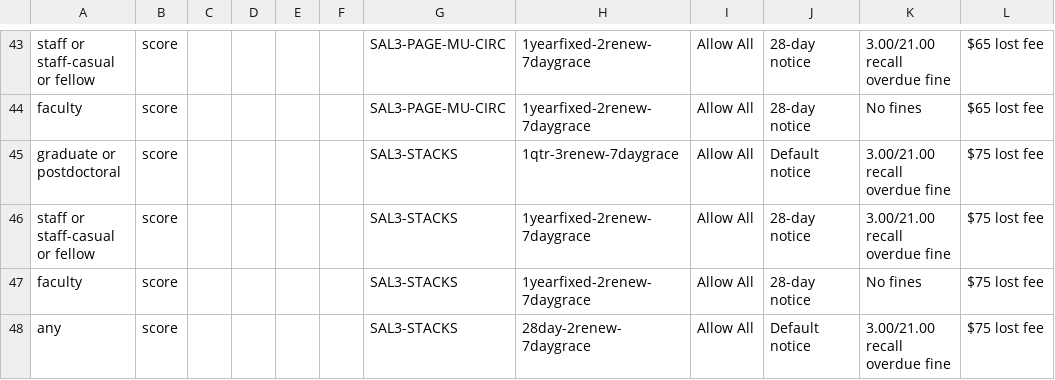
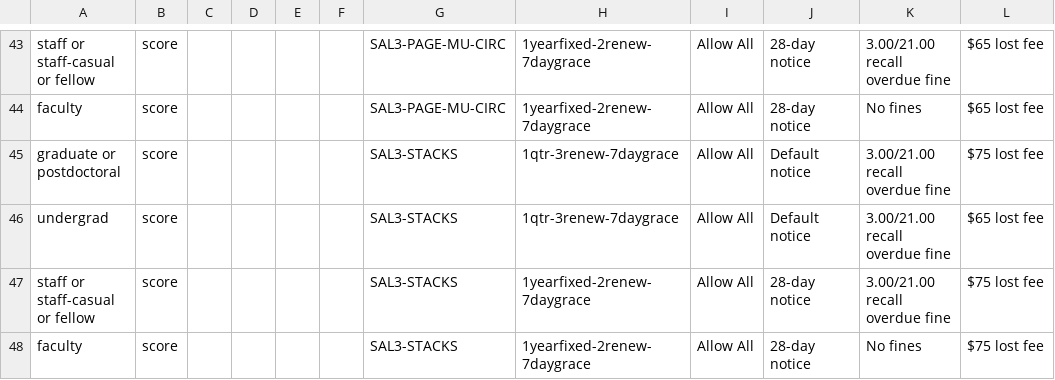
Before and after one commit to sul-dlss/SearchWorks, a CSV file: config/folio/circulation_rules.csv, drawn as a sheet; only a part is shown, gaps mark what is left out; the shorter side is filled out with more unchanged rows; the diff names each change by its address in the sheet, - before the commit and + after, or states it on an @@ line.

Commit message:
Update FOLIO types

```diff
--- a/config/folio/circulation_rules.csv
+++ b/config/folio/circulation_rules.csv
+row 46: undergrad | score |  |  |  |  | SAL3-STACKS | 1qtr-3renew-7daygrace | Allow All | Default notice | 3.00/21.00 recall overdue fine | $65 lost fee
```
Also changed, not shown: 1 other file.
